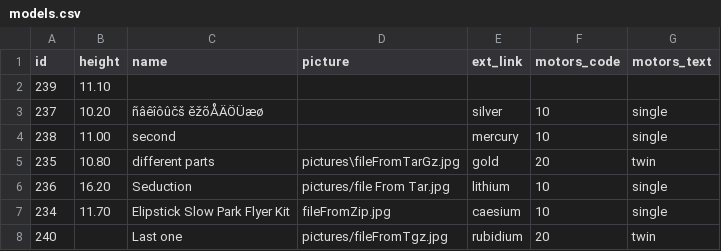
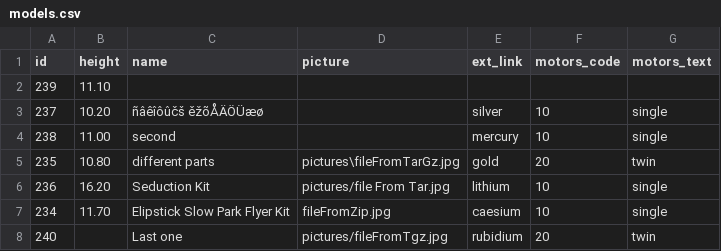
Before and after one commit to dbdipview/dbdipview, a CSV file: testing/TestAndDemo2/data/models.csv, drawn as a sheet.

Commit message:
Simple full text search example

```diff
--- a/testing/TestAndDemo2/data/models.csv
+++ b/testing/TestAndDemo2/data/models.csv
@@ -5,3 +5,3 @@ id,height,name,picture,ext_link,motors_code,motors_text
 235,10.80,different parts,pictures\fileFromTarGz.jpg,gold,20,twin
-236,16.20,Seduction,pictures/file From Tar.jpg,lithium,10,single
+236,16.20,Seduction Kit,pictures/file From Tar.jpg,lithium,10,single
 234,11.70,Elipstick Slow Park Flyer Kit,fileFromZip.jpg,caesium,10,single
```
Also changed, not shown: 8 other files.
